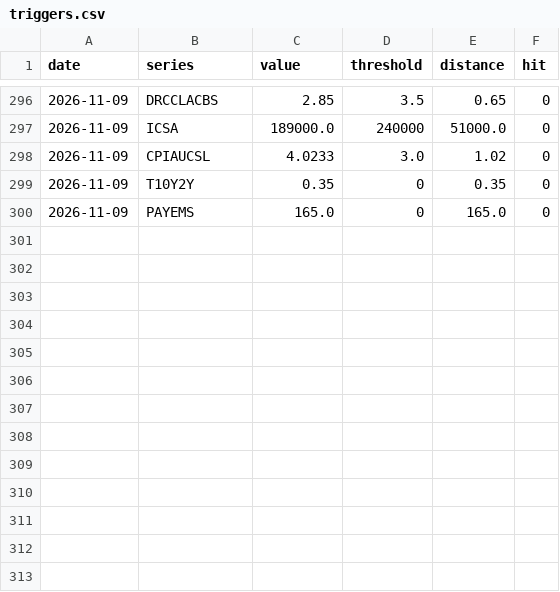
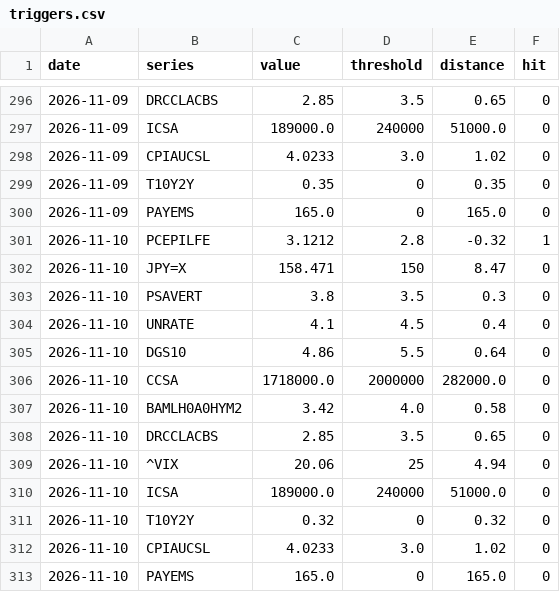
Before and after one commit to jmm-mlg/Macro-daily, a CSV file: data/triggers.csv, drawn as a sheet; only a part is shown, gaps mark what is left out; the diff names each change by its address in the sheet, - before the commit and + after, or states it on an @@ line.

```diff
--- a/data/triggers.csv
+++ b/data/triggers.csv
+row 301: 2026-11-10 | PCEPILFE | 3.1212 | 2.8 | -0.32 | 1
+row 302: 2026-11-10 | JPY=X | 158.471 | 150 | 8.47 | 0
+row 303: 2026-11-10 | PSAVERT | 3.8 | 3.5 | 0.3 | 0
+row 304: 2026-11-10 | UNRATE | 4.1 | 4.5 | 0.4 | 0
+row 305: 2026-11-10 | DGS10 | 4.86 | 5.5 | 0.64 | 0
+row 306: 2026-11-10 | CCSA | 1718000.0 | 2000000 | 282000.0 | 0
+row 307: 2026-11-10 | BAMLH0A0HYM2 | 3.42 | 4.0 | 0.58 | 0
+row 308: 2026-11-10 | DRCCLACBS | 2.85 | 3.5 | 0.65 | 0
+row 309: 2026-11-10 | ^VIX | 20.06 | 25 | 4.94 | 0
+row 310: 2026-11-10 | ICSA | 189000.0 | 240000 | 51000.0 | 0
+row 311: 2026-11-10 | T10Y2Y | 0.32 | 0 | 0.32 | 0
+row 312: 2026-11-10 | CPIAUCSL | 4.0233 | 3.0 | 1.02 | 0
+row 313: 2026-11-10 | PAYEMS | 165.0 | 0 | 165.0 | 0
```
Also changed, not shown: data/cartera_estado.csv, data/fichas.csv, 17 other files.
